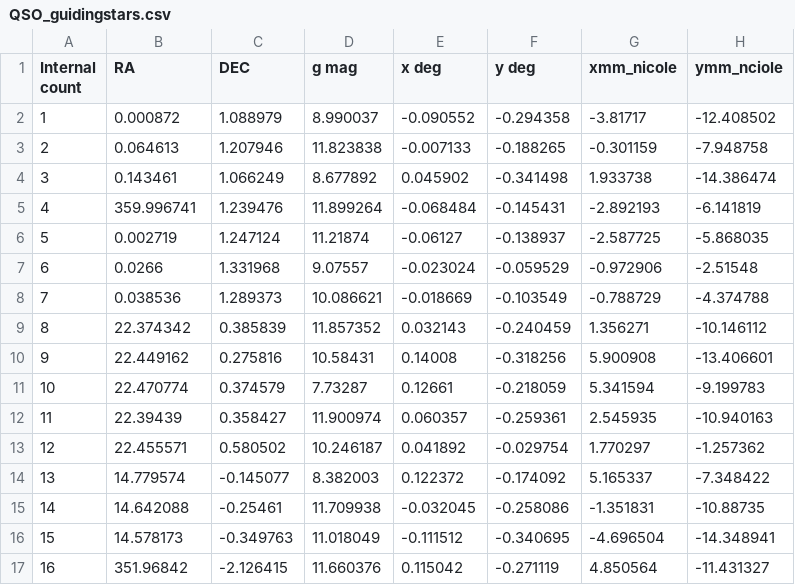
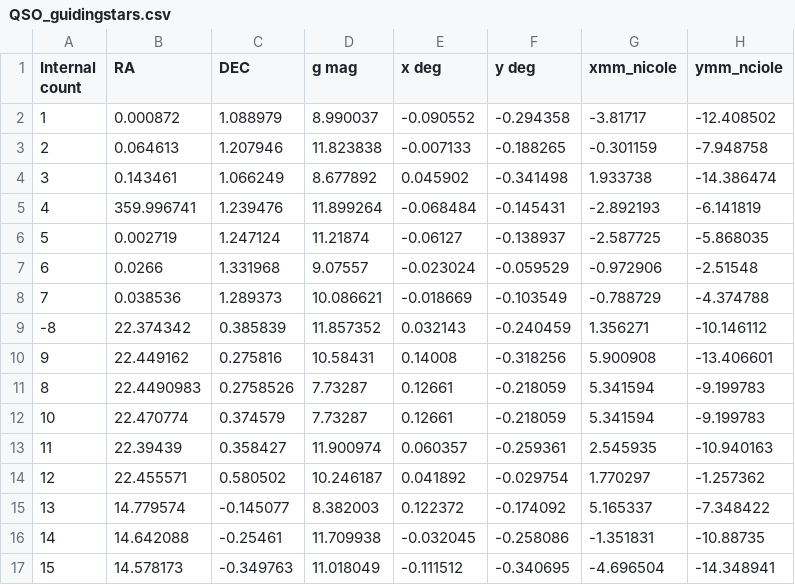
Before and after one commit to vpicouet/FireBallPipe, a CSV file: Calibration/Targets/2022/GuidingStars/QSO_guidingstars.csv, drawn as a sheet; only a part is shown; the shorter side is filled out with more unchanged rows.

```diff
--- a/Calibration/Targets/2022/GuidingStars/QSO_guidingstars.csv
+++ b/Calibration/Targets/2022/GuidingStars/QSO_guidingstars.csv
@@ -8,4 +8,5 @@
 7,0.038536,1.289373,10.086621,-0.018669,-0.103549,-0.788729,-4.374788
-8,22.374342,0.385839,11.857352,0.032143,-0.240459,1.356271,-10.146112
+-8,22.374342,0.385839,11.857352,0.032143,-0.240459,1.356271,-10.146112
 9,22.449162,0.275816,10.58431,0.14008,-0.318256,5.900908,-13.406601
+8,22.4490983,0.2758526,7.73287,0.12661,-0.218059,5.341594,-9.199783
 10,22.470774,0.374579,7.73287,0.12661,-0.218059,5.341594,-9.199783
```
Also changed, not shown: 25 other files.
